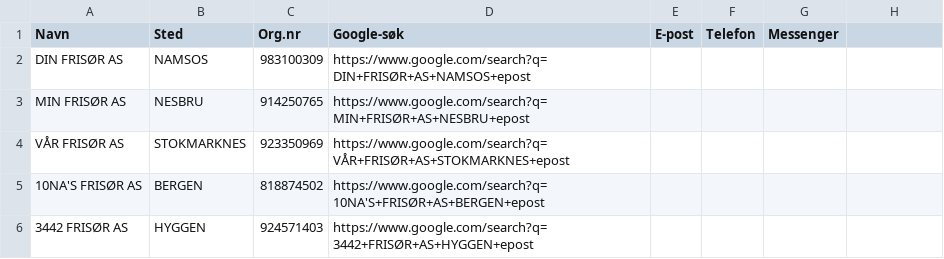
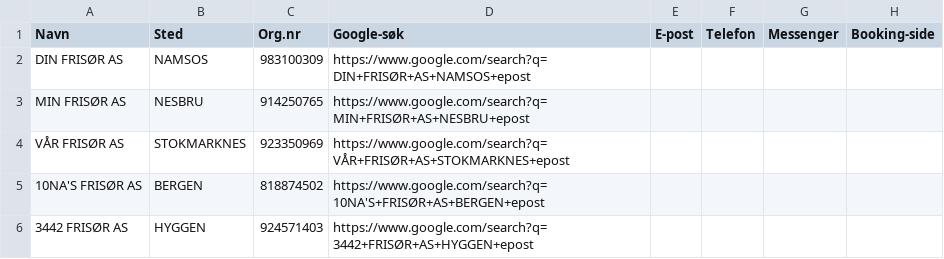
Before and after one commit to ArviFlaggstang/openclaw-workspace, a CSV file: scraper/frisor/data/filtered/as_frisorer_top100_sok.csv, drawn as a sheet; only a part is shown; the diff names each change by its address in the sheet, - before the commit and + after, or states it on an @@ line.

Commit message:
Add Booking-side column to CSV

```diff
--- a/scraper/frisor/data/filtered/as_frisorer_top100_sok.csv
+++ b/scraper/frisor/data/filtered/as_frisorer_top100_sok.csv
-H1: (empty)
+H1: Booking-side
```
